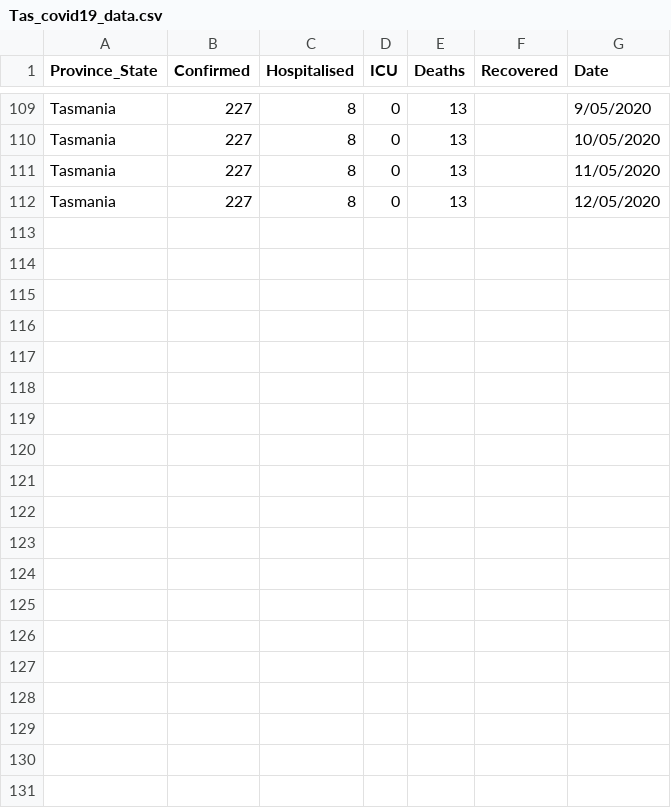
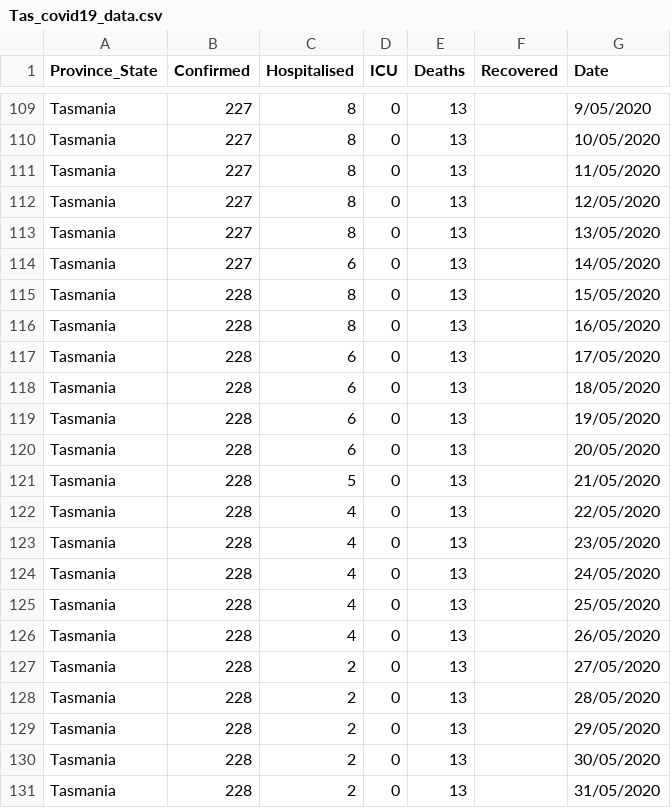
Before and after one commit to lan-k/COVID19, a CSV file: Data/Tas_covid19_data.csv, drawn as a sheet; only a part is shown, gaps mark what is left out.

```diff
--- a/Data/Tas_covid19_data.csv
+++ b/Data/Tas_covid19_data.csv
@@ -112 +112,20 @@ Tasmania,227,8,0,13,,11/05/2020
 Tasmania,227,8,0,13,,12/05/2020
+Tasmania,227,8,0,13,,13/05/2020
+Tasmania,227,6,0,13,,14/05/2020
+Tasmania,228,8,0,13,,15/05/2020
+Tasmania,228,8,0,13,,16/05/2020
+Tasmania,228,6,0,13,,17/05/2020
+Tasmania,228,6,0,13,,18/05/2020
+Tasmania,228,6,0,13,,19/05/2020
+Tasmania,228,6,0,13,,20/05/2020
+Tasmania,228,5,0,13,,21/05/2020
+Tasmania,228,4,0,13,,22/05/2020
+Tasmania,228,4,0,13,,23/05/2020
+Tasmania,228,4,0,13,,24/05/2020
+Tasmania,228,4,0,13,,25/05/2020
+Tasmania,228,4,0,13,,26/05/2020
+Tasmania,228,2,0,13,,27/05/2020
+Tasmania,228,2,0,13,,28/05/2020
+Tasmania,228,2,0,13,,29/05/2020
+Tasmania,228,2,0,13,,30/05/2020
+Tasmania,228,2,0,13,,31/05/2020
```
Also changed, not shown: Data/NSW_covid19_data.csv, Data/QLD_covid19_data.csv, 3 other files.
